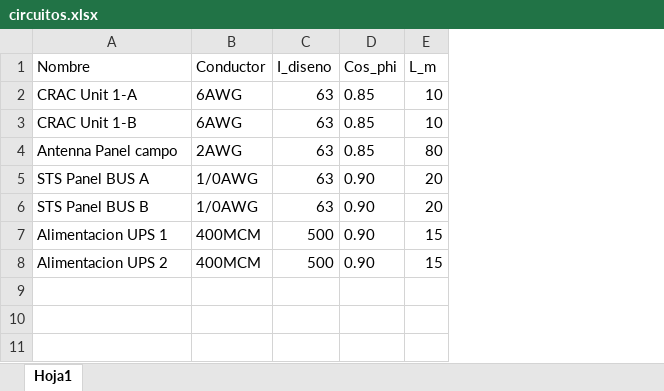
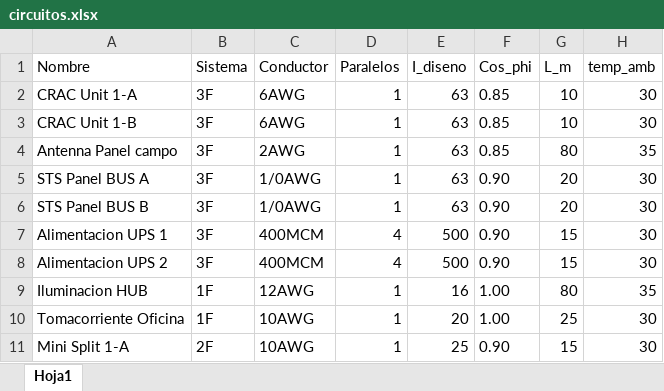
Before and after one commit to erlopeza/motor-calculo-bt, an Excel workbook: circuitos.xlsx, sheet Hoja1, drawn as a sheet; values as stored, in another font and other column widths than the file's, no borders; the diff names each change by its address in the sheet, - before the commit and + after, or states it on an @@ line.

Commit message:
Bloque 5: leer circuitos desde Excel con openpyxl

```diff
--- a/circuitos.xlsx (sheet Hoja1)
+++ b/circuitos.xlsx (sheet Hoja1)
+column B (Sistema), rows 2-8: all 3F
+column D (Paralelos), rows 2-8: 1 | 1 | 1 | 1 | 1 | 4 | 4
+column H (temp_amb), rows 2-8: 30 | 30 | 35 | 30 | 30 | 30 | 30
+row 9: Iluminacion HUB | 1F | 12AWG | 1 | 16 | 1.00 | 80 | 35
+row 10: Tomacorriente Oficina | 1F | 10AWG | 1 | 20 | 1.00 | 25 | 30
+row 11: Mini Split 1-A | 2F | 10AWG | 1 | 25 | 0.90 | 15 | 30
```
